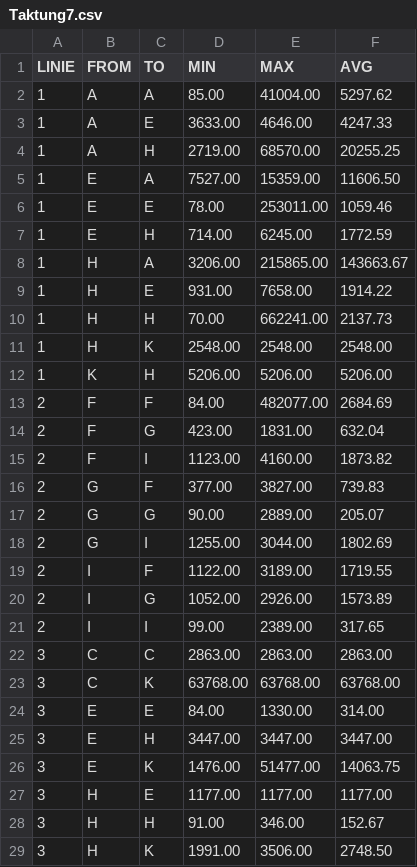
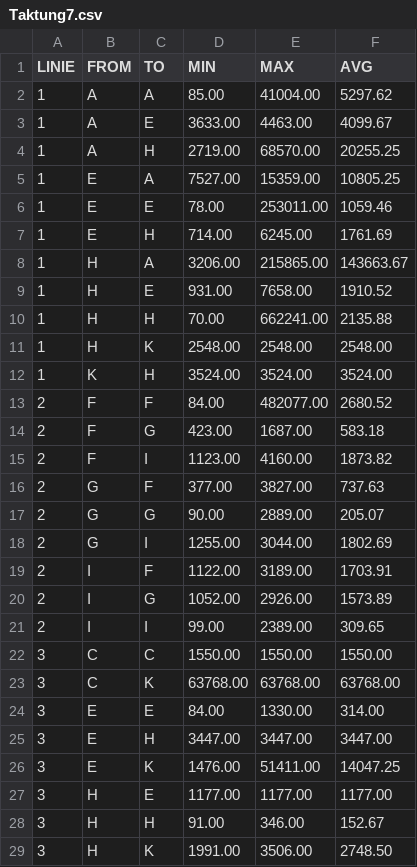
Before and after one commit to JuliusFaeustel/msdm, a CSV file: propDatenstruktur/Taktung7.csv, drawn as a sheet; only a part is shown; the diff covers the shown part only.

Commit message:
Add files via upload

```diff
--- a/propDatenstruktur/Taktung7.csv
+++ b/propDatenstruktur/Taktung7.csv
@@ -2,22 +2,22 @@ LINIE;FROM;TO;MIN;MAX;AVG
 1;A;A;85.00;41004.00;5297.62
-1;A;E;3633.00;4646.00;4247.33
+1;A;E;3633.00;4463.00;4099.67
 1;A;H;2719.00;68570.00;20255.25
-1;E;A;7527.00;15359.00;11606.50
+1;E;A;7527.00;15359.00;10805.25
 1;E;E;78.00;253011.00;1059.46
-1;E;H;714.00;6245.00;1772.59
+1;E;H;714.00;6245.00;1761.69
 1;H;A;3206.00;215865.00;143663.67
-1;H;E;931.00;7658.00;1914.22
-1;H;H;70.00;662241.00;2137.73
+1;H;E;931.00;7658.00;1910.52
+1;H;H;70.00;662241.00;2135.88
 1;H;K;2548.00;2548.00;2548.00
-1;K;H;5206.00;5206.00;5206.00
-2;F;F;84.00;482077.00;2684.69
-2;F;G;423.00;1831.00;632.04
+1;K;H;3524.00;3524.00;3524.00
+2;F;F;84.00;482077.00;2680.52
+2;F;G;423.00;1687.00;583.18
 2;F;I;1123.00;4160.00;1873.82
-2;G;F;377.00;3827.00;739.83
+2;G;F;377.00;3827.00;737.63
 2;G;G;90.00;2889.00;205.07
 2;G;I;1255.00;3044.00;1802.69
-2;I;F;1122.00;3189.00;1719.55
+2;I;F;1122.00;3189.00;1703.91
 2;I;G;1052.00;2926.00;1573.89
-2;I;I;99.00;2389.00;317.65
-3;C;C;2863.00;2863.00;2863.00
+2;I;I;99.00;2389.00;309.65
+3;C;C;1550.00;1550.00;1550.00
 3;C;K;63768.00;63768.00;63768.00
@@ -25,3 +25,3 @@ LINIE;FROM;TO;MIN;MAX;AVG
 3;E;H;3447.00;3447.00;3447.00
-3;E;K;1476.00;51477.00;14063.75
+3;E;K;1476.00;51411.00;14047.25
 3;H;E;1177.00;1177.00;1177.00
```
Also changed, not shown: 4 added rows and 28 edited cells elsewhere in this file.
